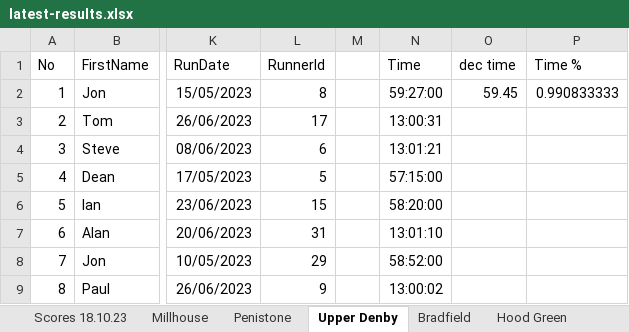
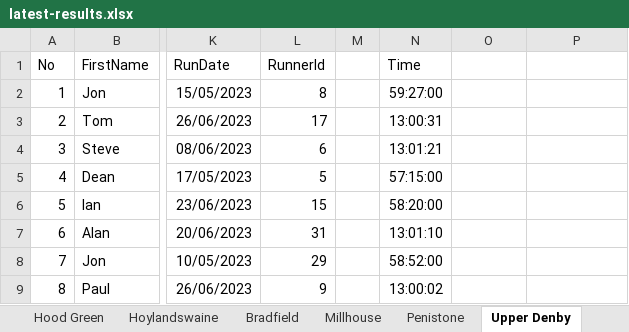
Before and after one commit to chrismhodgson/nextjs-pfrac, an Excel workbook: public/static/results/orienteering/latest-results.xlsx, sheet Upper Denby, drawn as a sheet; only a part is shown, gaps mark what is left out; values as stored, in another font and other column widths than the file's, no borders; the diff names each change by its address in the sheet, - before the commit and + after, or states it on an @@ line.

```diff
--- a/public/static/results/orienteering/latest-results.xlsx (sheet Upper Denby)
+++ b/public/static/results/orienteering/latest-results.xlsx (sheet Upper Denby)
@@ sheet tab order changed: Hood Green | Hoylandswaine | Bradfield | Millhouse | Penistone | Upper Denby @@
-O1: dec time
+O1: (empty)
-P1: Time %
+P1: (empty)
-O2: 59.45
+O2: (empty)
-P2: 0.990833333
+P2: (empty)
```
Also changed, not shown: sheet Final overall, sheet Winscar, sheet Hoylandswaine, sheet Millhouse, other sheet tabs, hidden cells.
